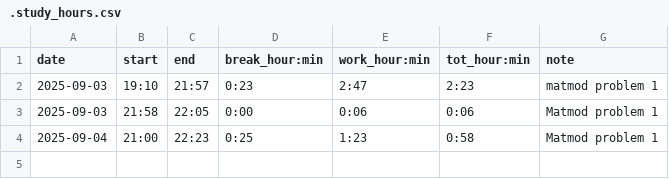
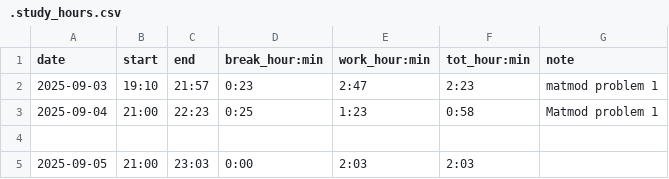
Before and after one commit to adammostrom/timelogger, a CSV file: .study_hours.csv, drawn as a sheet; removed rows and columns are numbered as before the commit, all else as after; the diff names each change by its address in the sheet, - before the commit and + after, or states it on an @@ line.

```diff
--- a/.study_hours.csv
+++ b/.study_hours.csv
-row 3: 2025-09-03 | 21:58 | 22:05 | 0:00 | 0:06 | 0:06 | Matmod problem 1
+row 4: (empty)
+row 5: 2025-09-05 | 21:00 | 23:03 | 0:00 | 2:03 | 2:03
```
Also changed, not shown: TEST_logged_times.csv, logged_times.csv, 10 other files.
